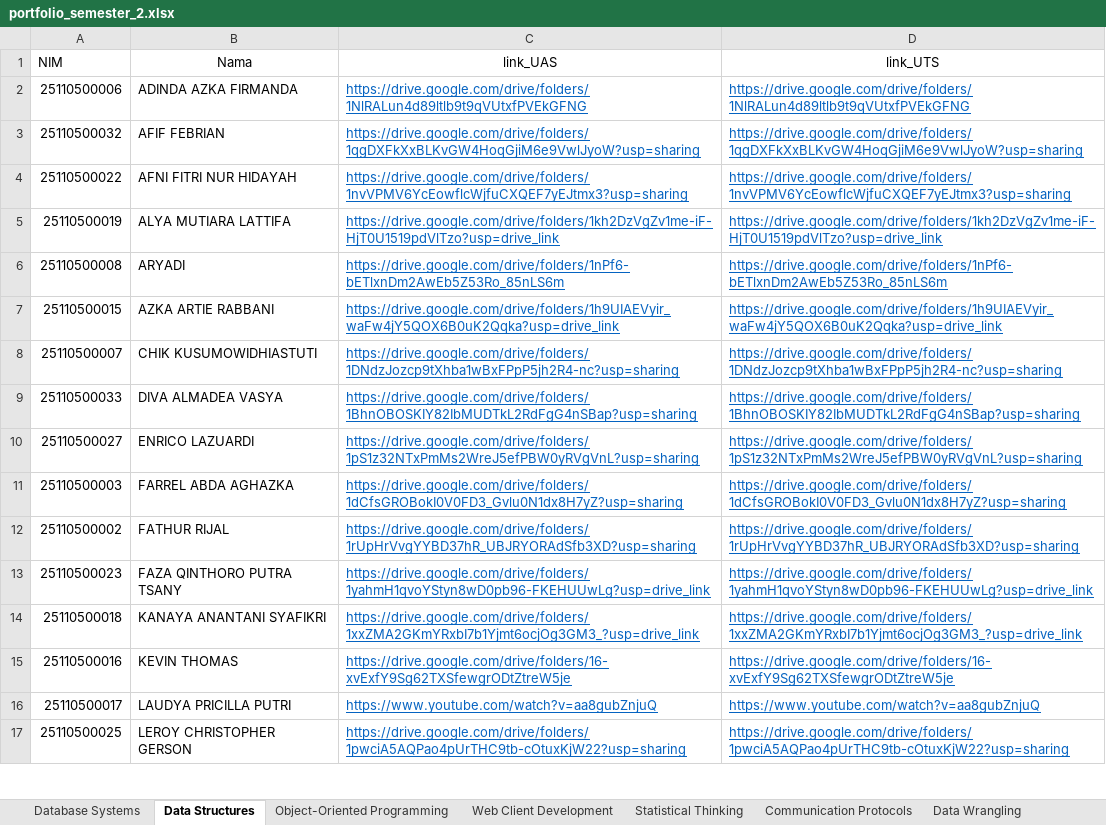
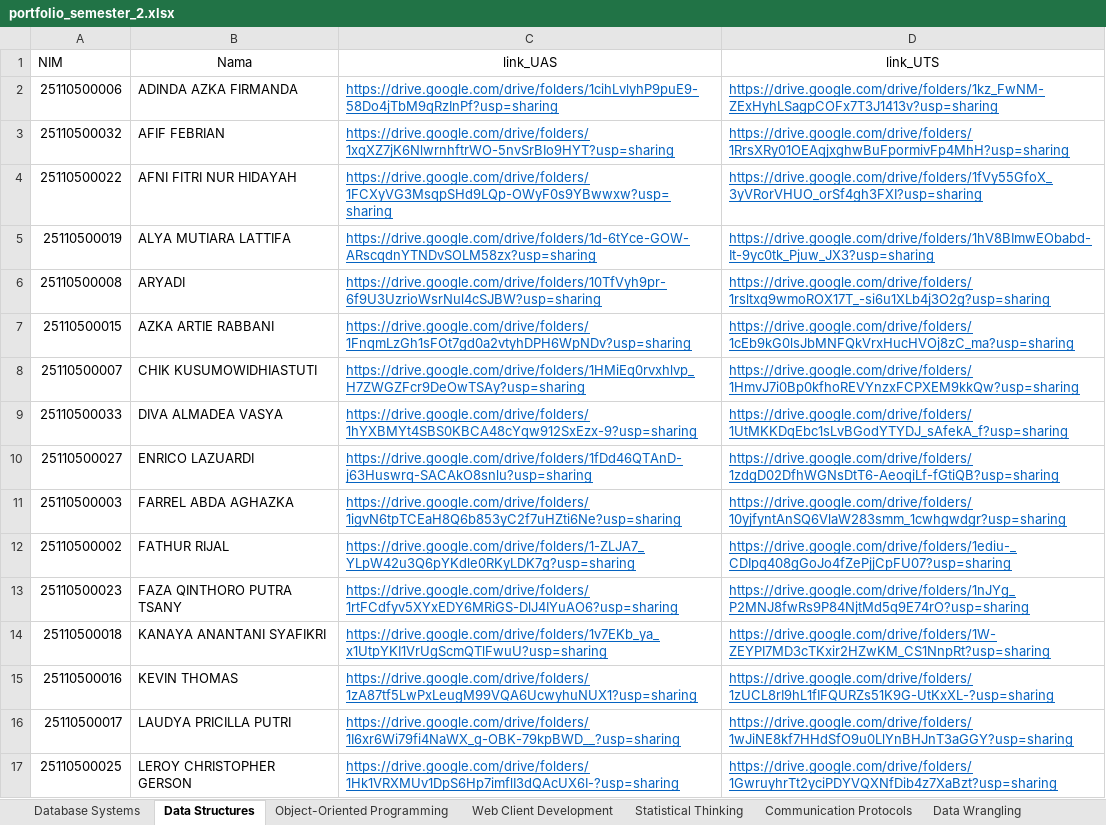
Before and after one commit to adambhuana/psd, an Excel workbook: portfolio_semester_2.xlsx, sheet Data Structures, drawn as a sheet; only a part is shown; values as stored, in another font and other column widths than the file's, no borders; the diff covers the shown part only; the diff names each change by its address in the sheet, - before the commit and + after, or states it on an @@ line.

```diff
--- a/portfolio_semester_2.xlsx (sheet Data Structures)
+++ b/portfolio_semester_2.xlsx (sheet Data Structures)
-C2 (link_UAS): https://drive.google.com/drive/folders/1NlRALun4d89ltlb9t9qVUtxfPVEkGFNG
+C2 (link_UAS): https://drive.google.com/drive/folders/1cihLvlyhP9puE9-58Do4jTbM9qRzInPf?usp=sharing
-D2 (link_UTS): https://drive.google.com/drive/folders/1NlRALun4d89ltlb9t9qVUtxfPVEkGFNG
+D2 (link_UTS): https://drive.google.com/drive/folders/1kz_FwNM-ZExHyhLSagpCOFx7T3J1413v?usp=sharing
-C3 (link_UAS): https://drive.google.com/drive/folders/1qgDXFkXxBLKvGW4HoqGjiM6e9VwlJyoW?usp=sharing
+C3 (link_UAS): https://drive.google.com/drive/folders/1xqXZ7jK6NlwrnhftrWO-5nvSrBIo9HYT?usp=sharing
-D3 (link_UTS): https://drive.google.com/drive/folders/1qgDXFkXxBLKvGW4HoqGjiM6e9VwlJyoW?usp=sharing
+D3 (link_UTS): https://drive.google.com/drive/folders/1RrsXRy01OEAqjxghwBuFpormivFp4MhH?usp=sharing
-C4 (link_UAS): https://drive.google.com/drive/folders/1nvVPMV6YcEowflcWjfuCXQEF7yEJtmx3?usp=sharing
+C4 (link_UAS): https://drive.google.com/drive/folders/1FCXyVG3MsqpSHd9LQp-OWyF0s9YBwwxw?usp=sharing
-D4 (link_UTS): https://drive.google.com/drive/folders/1nvVPMV6YcEowflcWjfuCXQEF7yEJtmx3?usp=sharing
+D4 (link_UTS): https://drive.google.com/drive/folders/1fVy55GfoX_3yVRorVHUO_orSf4gh3FXI?usp=sharing
-C5 (link_UAS): https://drive.google.com/drive/folders/1kh2DzVgZv1me-iF-HjT0U1519pdVlTzo?usp=drive_link
+C5 (link_UAS): https://drive.google.com/drive/folders/1d-6tYce-GOW-ARscqdnYTNDvSOLM58zx?usp=sharing
-D5 (link_UTS): https://drive.google.com/drive/folders/1kh2DzVgZv1me-iF-HjT0U1519pdVlTzo?usp=drive_link
+D5 (link_UTS): https://drive.google.com/drive/folders/1hV8BImwEObabd-It-9yc0tk_Pjuw_JX3?usp=sharing
-C6 (link_UAS): https://drive.google.com/drive/folders/1nPf6-bETlxnDm2AwEb5Z53Ro_85nLS6m
+C6 (link_UAS): https://drive.google.com/drive/folders/10TfVyh9pr-6f9U3UzrioWsrNul4cSJBW?usp=sharing
-D6 (link_UTS): https://drive.google.com/drive/folders/1nPf6-bETlxnDm2AwEb5Z53Ro_85nLS6m
+D6 (link_UTS): https://drive.google.com/drive/folders/1rsltxq9wmoROX17T_-si6u1XLb4j3O2g?usp=sharing
-C7 (link_UAS): https://drive.google.com/drive/folders/1h9UIAEVyir_waFw4jY5QOX6B0uK2Qqka?usp=drive_link
+C7 (link_UAS): https://drive.google.com/drive/folders/1FnqmLzGh1sFOt7gd0a2vtyhDPH6WpNDv?usp=sharing
-D7 (link_UTS): https://drive.google.com/drive/folders/1h9UIAEVyir_waFw4jY5QOX6B0uK2Qqka?usp=drive_link
+D7 (link_UTS): https://drive.google.com/drive/folders/1cEb9kG0lsJbMNFQkVrxHucHVOj8zC_ma?usp=sharing
-C8 (link_UAS): https://drive.google.com/drive/folders/1DNdzJozcp9tXhba1wBxFPpP5jh2R4-nc?usp=sharing
+C8 (link_UAS): https://drive.google.com/drive/folders/1HMiEq0rvxhlvp_H7ZWGZFcr9DeOwTSAy?usp=sharing
-D8 (link_UTS): https://drive.google.com/drive/folders/1DNdzJozcp9tXhba1wBxFPpP5jh2R4-nc?usp=sharing
+D8 (link_UTS): https://drive.google.com/drive/folders/1HmvJ7i0Bp0kfhoREVYnzxFCPXEM9kkQw?usp=sharing
-C9 (link_UAS): https://drive.google.com/drive/folders/1BhnOBOSKIY82IbMUDTkL2RdFgG4nSBap?usp=sharing
+C9 (link_UAS): https://drive.google.com/drive/folders/1hYXBMYt4SBS0KBCA48cYqw912SxEzx-9?usp=sharing
-D9 (link_UTS): https://drive.google.com/drive/folders/1BhnOBOSKIY82IbMUDTkL2RdFgG4nSBap?usp=sharing
+D9 (link_UTS): https://drive.google.com/drive/folders/1UtMKKDqEbc1sLvBGodYTYDJ_sAfekA_f?usp=sharing
-C10 (link_UAS): https://drive.google.com/drive/folders/1pS1z32NTxPmMs2WreJ5efPBW0yRVgVnL?usp=sharing
+C10 (link_UAS): https://drive.google.com/drive/folders/1fDd46QTAnD-j63Huswrq-SACAkO8snlu?usp=sharing
-D10 (link_UTS): https://drive.google.com/drive/folders/1pS1z32NTxPmMs2WreJ5efPBW0yRVgVnL?usp=sharing
+D10 (link_UTS): https://drive.google.com/drive/folders/1zdgD02DfhWGNsDtT6-AeoqiLf-fGtiQB?usp=sharing
-C11 (link_UAS): https://drive.google.com/drive/folders/1dCfsGROBokI0V0FD3_Gvlu0N1dx8H7yZ?usp=sharing
+C11 (link_UAS): https://drive.google.com/drive/folders/1igvN6tpTCEaH8Q6b853yC2f7uHZti6Ne?usp=sharing
-D11 (link_UTS): https://drive.google.com/drive/folders/1dCfsGROBokI0V0FD3_Gvlu0N1dx8H7yZ?usp=sharing
+D11 (link_UTS): https://drive.google.com/drive/folders/10yjfyntAnSQ6VlaW283smm_1cwhgwdgr?usp=sharing
-C12 (link_UAS): https://drive.google.com/drive/folders/1rUpHrVvgYYBD37hR_UBJRYORAdSfb3XD?usp=sharing
+C12 (link_UAS): https://drive.google.com/drive/folders/1-ZLJA7_YLpW42u3Q6pYKdle0RKyLDK7g?usp=sharing
-D12 (link_UTS): https://drive.google.com/drive/folders/1rUpHrVvgYYBD37hR_UBJRYORAdSfb3XD?usp=sharing
+D12 (link_UTS): https://drive.google.com/drive/folders/1ediu-_CDIpq408gGoJo4fZePjjCpFU07?usp=sharing
-C13 (link_UAS): https://drive.google.com/drive/folders/1yahmH1qvoYStyn8wD0pb96-FKEHUUwLg?usp=drive_link
+C13 (link_UAS): https://drive.google.com/drive/folders/1rtFCdfyv5XYxEDY6MRiGS-DlJ4IYuAO6?usp=sharing
-D13 (link_UTS): https://drive.google.com/drive/folders/1yahmH1qvoYStyn8wD0pb96-FKEHUUwLg?usp=drive_link
+D13 (link_UTS): https://drive.google.com/drive/folders/1nJYg_P2MNJ8fwRs9P84NjtMd5q9E74rO?usp=sharing
-C14 (link_UAS): https://drive.google.com/drive/folders/1xxZMA2GKmYRxbI7b1Yjmt6ocjOg3GM3_?usp=drive_link
+C14 (link_UAS): https://drive.google.com/drive/folders/1v7EKb_ya_x1UtpYKI1VrUgScmQTlFwuU?usp=sharing
-D14 (link_UTS): https://drive.google.com/drive/folders/1xxZMA2GKmYRxbI7b1Yjmt6ocjOg3GM3_?usp=drive_link
+D14 (link_UTS): https://drive.google.com/drive/folders/1W-ZEYPI7MD3cTKxir2HZwKM_CS1NnpRt?usp=sharing
-C15 (link_UAS): https://drive.google.com/drive/folders/16-xvExfY9Sg62TXSfewgrODtZtreW5je
+C15 (link_UAS): https://drive.google.com/drive/folders/1zA87tf5LwPxLeugM99VQA6UcwyhuNUX1?usp=sharing
-D15 (link_UTS): https://drive.google.com/drive/folders/16-xvExfY9Sg62TXSfewgrODtZtreW5je
+D15 (link_UTS): https://drive.google.com/drive/folders/1zUCL8rI9hL1fIFQURZs51K9G-UtKxXL-?usp=sharing
-C16 (link_UAS): https://www.youtube.com/watch?v=aa8gubZnjuQ
+C16 (link_UAS): https://drive.google.com/drive/folders/1I6xr6Wi79fi4NaWX_g-OBK-79kpBWD__?usp=sharing
-D16 (link_UTS): https://www.youtube.com/watch?v=aa8gubZnjuQ
+D16 (link_UTS): https://drive.google.com/drive/folders/1wJiNE8kf7HHdSfO9u0LlYnBHJnT3aGGY?usp=sharing
-C17 (link_UAS): https://drive.google.com/drive/folders/1pwciA5AQPao4pUrTHC9tb-cOtuxKjW22?usp=sharing
+C17 (link_UAS): https://drive.google.com/drive/folders/1Hk1VRXMUv1DpS6Hp7imflI3dQAcUX6I-?usp=sharing
-D17 (link_UTS): https://drive.google.com/drive/folders/1pwciA5AQPao4pUrTHC9tb-cOtuxKjW22?usp=sharing
+D17 (link_UTS): https://drive.google.com/drive/folders/1GwruyhrTt2yciPDYVQXNfDib4z7XaBzt?usp=sharing
```
Also changed, not shown: 24 edited cells elsewhere in this sheet, sheet Database Systems, data_mahasiswa.xlsx, 12 other files.
